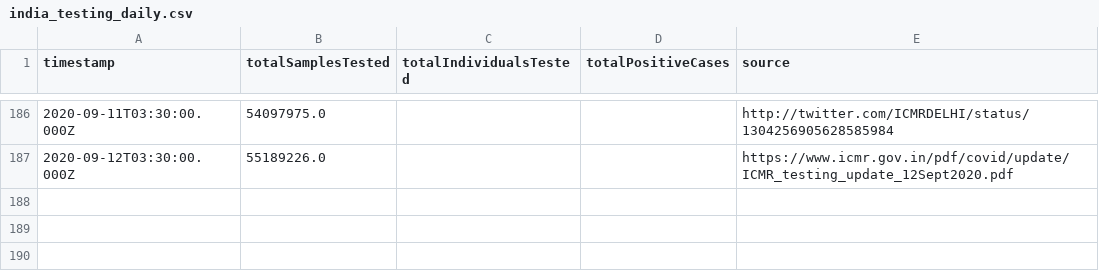
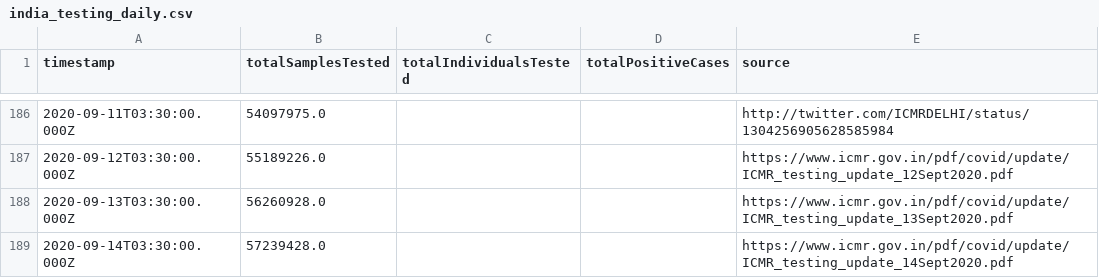
Before and after one commit to ianforme/india-covid-ql-helper, a CSV file: india_testing_daily.csv, drawn as a sheet; only a part is shown, gaps mark what is left out.

Commit message:
update

```diff
--- a/india_testing_daily.csv
+++ b/india_testing_daily.csv
@@ -187 +187,3 @@ timestamp,totalSamplesTested,totalIndividualsTested,totalPositiveCases,source
 2020-09-12T03:30:00.000Z,55189226.0,,,https://www.icmr.gov.in/pdf/covid/update/ICMR_testing_update_12Sept2020.pdf
+2020-09-13T03:30:00.000Z,56260928.0,,,https://www.icmr.gov.in/pdf/covid/update/ICMR_testing_update_13Sept2020.pdf
+2020-09-14T03:30:00.000Z,57239428.0,,,https://www.icmr.gov.in/pdf/covid/update/ICMR_testing_update_14Sept2020.pdf
```
